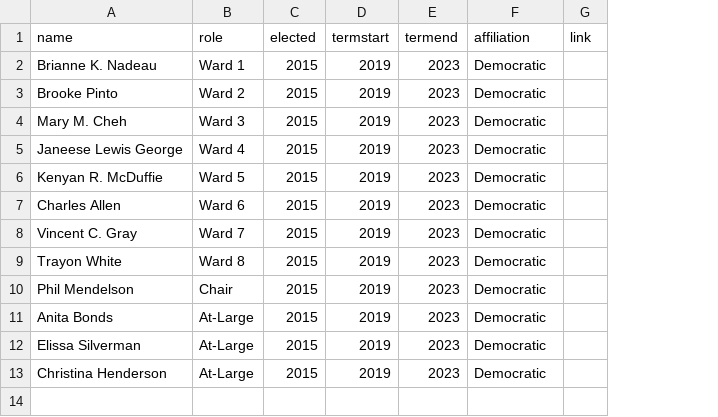
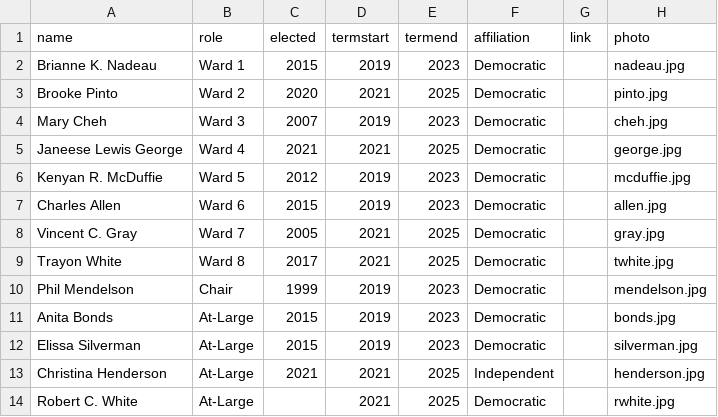
Before and after one commit to ajturner/dc-council, a CSV file: src/assets/2022/members.csv, drawn as a sheet; the diff names each change by its address in the sheet, - before the commit and + after, or states it on an @@ line.

Commit message:
updated members and added photos

```diff
--- a/src/assets/2022/members.csv
+++ b/src/assets/2022/members.csv
+column H (photo), rows 2-13: nadeau.jpg | pinto.jpg | cheh.jpg | george.jpg | mcduffie.jpg | allen.jpg | gray.jpg | twhite.jpg | mendelson.jpg | bonds.jpg | silverman.jpg | henderson.jpg
-C3 (elected): 2015
+C3 (elected): 2020
-D3 (termstart): 2019
+D3 (termstart): 2021
-E3 (termend): 2023
+E3 (termend): 2025
-A4 (name): Mary M. Cheh
+A4 (name): Mary Cheh
-C4 (elected): 2015
+C4 (elected): 2007
-C5 (elected): 2015
+C5 (elected): 2021
-D5 (termstart): 2019
+D5 (termstart): 2021
-E5 (termend): 2023
+E5 (termend): 2025
-C6 (elected): 2015
+C6 (elected): 2012
-C8 (elected): 2015
+C8 (elected): 2005
-D8:D9 (termstart): 2019
+D8:D9 (termstart): 2021
-E8:E9 (termend): 2023
+E8:E9 (termend): 2025
-C9 (elected): 2015
+C9 (elected): 2017
-C10 (elected): 2015
+C10 (elected): 1999
-C13 (elected): 2015
+C13 (elected): 2021
-D13 (termstart): 2019
+D13 (termstart): 2021
-E13 (termend): 2023
+E13 (termend): 2025
-F13 (affiliation): Democratic
+F13 (affiliation): Independent
+row 14: Robert C. White | At-Large |  | 2021 | 2025 | Democratic |  | rwhite.jpg
```
Also changed, not shown: src/assets/2022/committees.csv, 20 other files.
